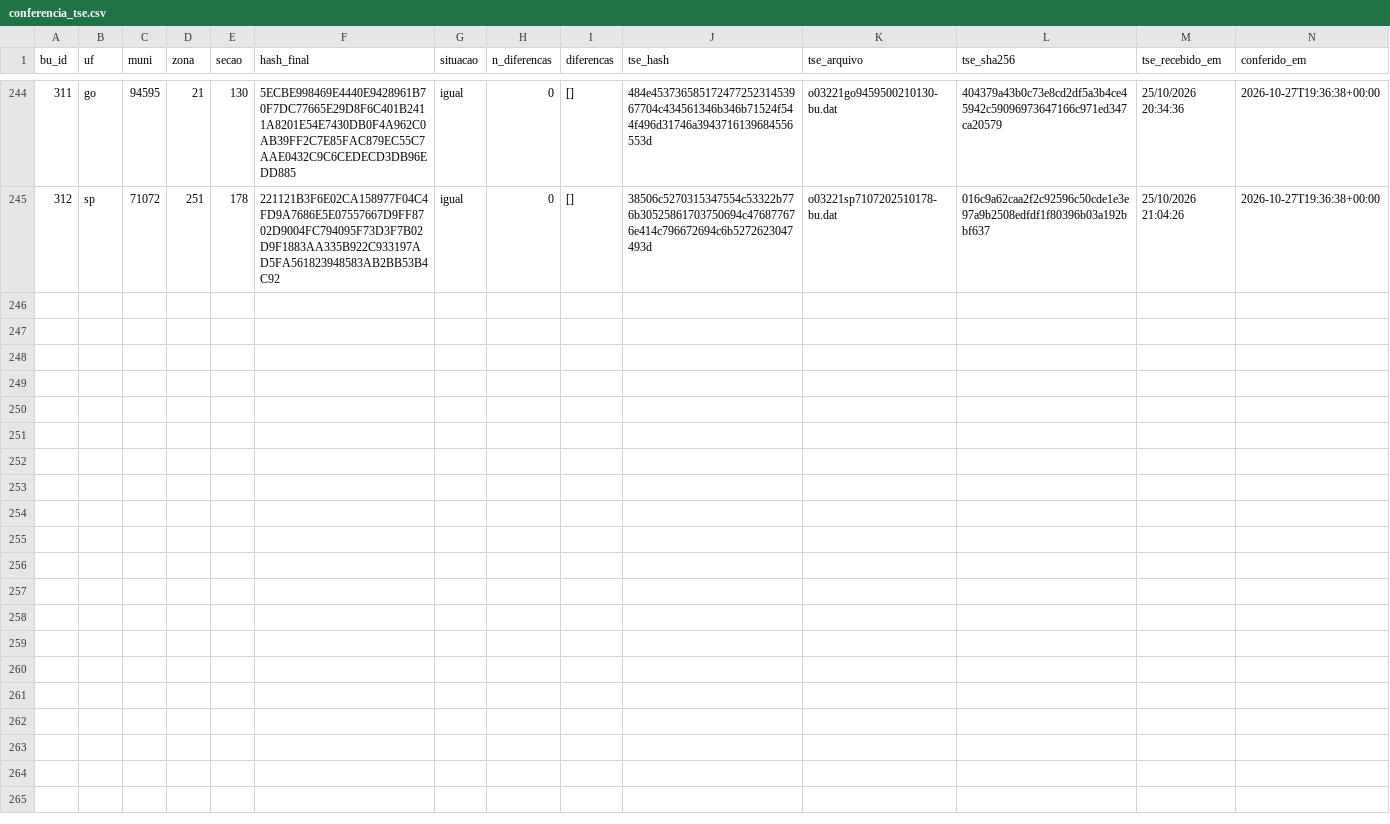
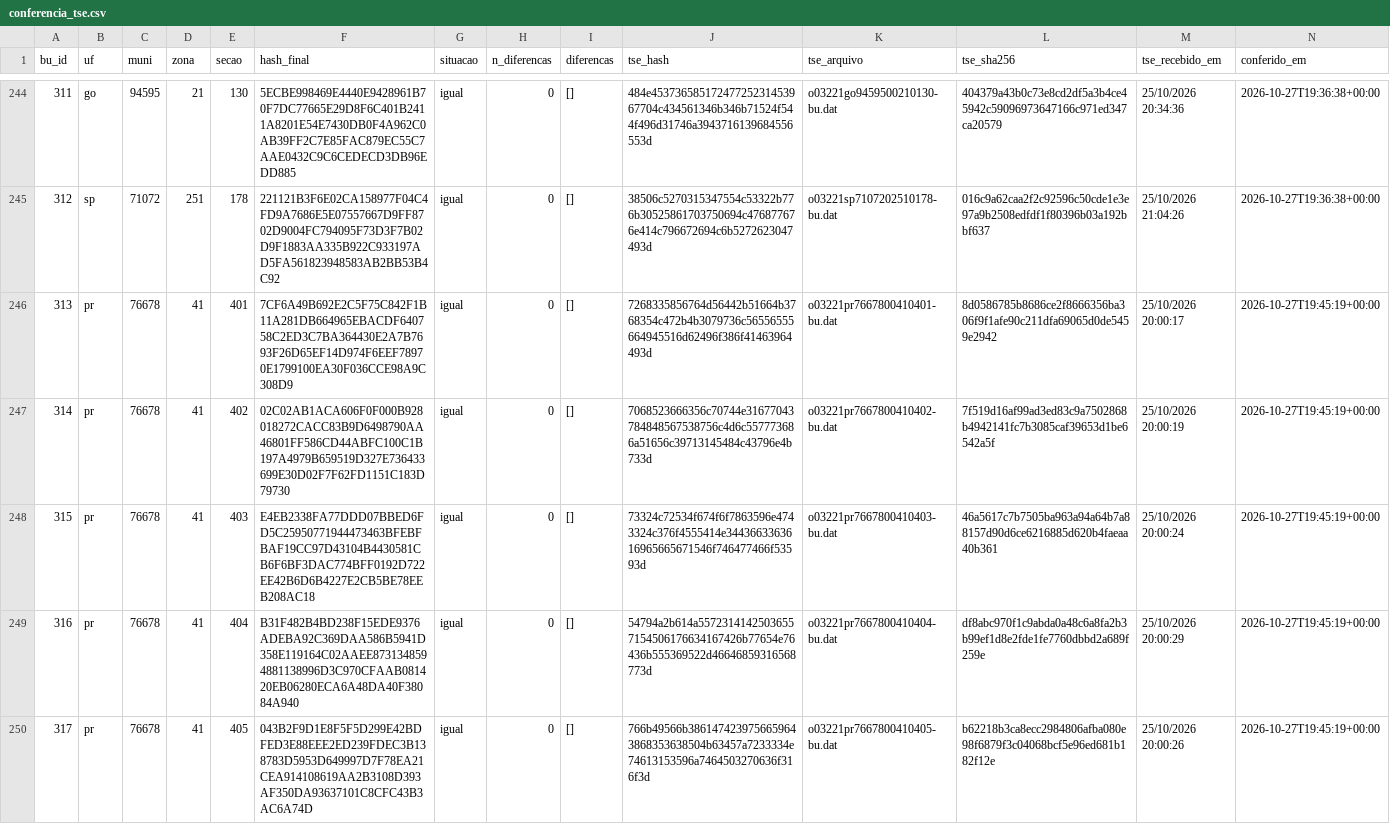
Before and after one commit to ArvorCo/PNAD, a CSV file: docs/assets/totalizacao_dados/conferencia_tse.csv, drawn as a sheet; only a part is shown, gaps mark what is left out; the diff names each change by its address in the sheet, - before the commit and + after, or states it on an @@ line.

Commit message:
totalizacao: snapshot 2026-10-27T19:45Z

```diff
--- a/docs/assets/totalizacao_dados/conferencia_tse.csv
+++ b/docs/assets/totalizacao_dados/conferencia_tse.csv
+row 246: 313 | pr | 76678 | 41 | 401 | 7CF6A49B692E2C5F75C842F1B11A281DB664965EBACDF640758C2ED3C7BA364430E2A7B7693F26D65EF14D974F6EEF78970E1799100EA30F036CCE98A9C308D9 | igual | 0 | [] | 7268335856764d56442b51664b3768354c472b4b3079736c56556555664945516d62496f386f41463964493d | o03221pr7667800410401-bu.dat | 8d0586785b8686ce2f8666356ba306f9f1afe90c211dfa69065d0de5459e2942 | 25/10/2026 20:00:17 | 2026-10-27T19:45:19+00:00
+row 247: 314 | pr | 76678 | 41 | 402 | 02C02AB1ACA606F0F000B928018272CACC83B9D6498790AA46801FF586CD44ABFC100C1B197A4979B659519D327E736433699E30D02F7F62FD1151C183D79730 | igual | 0 | [] | 7068523666356c70744e31677043784848567538756c4d6c557773686a51656c39713145484c43796e4b733d | o03221pr7667800410402-bu.dat | 7f519d16af99ad3ed83c9a7502868b4942141fc7b3085caf39653d1be6542a5f | 25/10/2026 20:00:19 | 2026-10-27T19:45:19+00:00
+row 248: 315 | pr | 76678 | 41 | 403 | E4EB2338FA77DDD07BBED6FD5C25950771944473463BFEBFBAF19CC97D43104B4430581CB6F6BF3DAC774BFF0192D722EE42B6D6B4227E2CB5BE78EEB208AC18 | igual | 0 | [] | 73324c72534f674f6f7863596e4743324c376f4555414e3443663363616965665671546f746477466f53593d | o03221pr7667800410403-bu.dat | 46a5617c7b7505ba963a94a64b7a88157d90d6ce6216885d620b4faeaa40b361 | 25/10/2026 20:00:24 | 2026-10-27T19:45:19+00:00
+row 249: 316 | pr | 76678 | 41 | 404 | B31F482B4BD238F15EDE9376ADEBA92C369DAA586B5941D358E119164C02AAEE8731348594881138996D3C970CFAAB081420EB06280ECA6A48DA40F38084A940 | igual | 0 | [] | 54794a2b614a55723141425036557154506176634167426b77654e76436b555369522d46646859316568773d | o03221pr7667800410404-bu.dat | df8abc970f1c9abda0a48c6a8fa2b3b99ef1d8e2fde1fe7760dbbd2a689f259e | 25/10/2026 20:00:29 | 2026-10-27T19:45:19+00:00
+row 250: 317 | pr | 76678 | 41 | 405 | 043B2F9D1E8F5F5D299E42BDFED3E88EEE2ED239FDEC3B138783D5953D649997D7F78EA21CEA914108619AA2B3108D393AF350DA93637101C8CFC43B3AC6A74D | igual | 0 | [] | 766b49566b3861474239756659643868353638504b63457a7233334e74613153596a7464503270636f316f3d | o03221pr7667800410405-bu.dat | b62218b3ca8ecc2984806afba080e98f6879f3c04068bcf5e96ed681b182f12e | 25/10/2026 20:00:26 | 2026-10-27T19:45:19+00:00
```
Also changed, not shown: docs/assets/totalizacao_dados/cargos.csv, docs/assets/totalizacao_dados/envios.csv, 12 other files.
